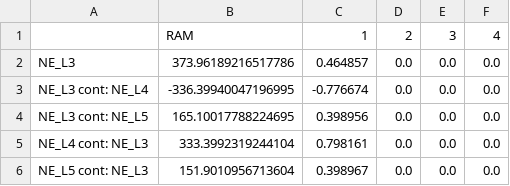
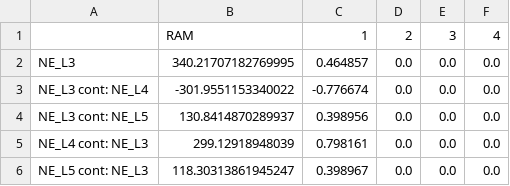
Before and after one commit to alicekjansson/Flowbased-Python-PowerFactory, a CSV file: FB Domains/FB_domain_17.csv, drawn as a sheet.

```diff
--- a/FB Domains/FB_domain_17.csv
+++ b/FB Domains/FB_domain_17.csv
@@ -1,6 +1,6 @@
 ,RAM,1,2,3,4
-NE_L3,373.96189216517786,0.464857,0.0,0.0,0.0
-NE_L3 cont: NE_L4,-336.39940047196995,-0.776674,0.0,0.0,0.0
-NE_L3 cont: NE_L5,165.10017788224695,0.398956,0.0,0.0,0.0
-NE_L4 cont: NE_L3,333.3992319244104,0.798161,0.0,0.0,0.0
-NE_L5 cont: NE_L3,151.9010956713604,0.398967,0.0,0.0,0.0
+NE_L3,340.21707182769995,0.464857,0.0,0.0,0.0
+NE_L3 cont: NE_L4,-301.9551153340022,-0.776674,0.0,0.0,0.0
+NE_L3 cont: NE_L5,130.8414870289937,0.398956,0.0,0.0,0.0
+NE_L4 cont: NE_L3,299.12918948039,0.798161,0.0,0.0,0.0
+NE_L5 cont: NE_L3,118.30313861945247,0.398967,0.0,0.0,0.0
```
Also changed, not shown: FB Domains/FB_domain_11.csv, FB Domains/FB_domain_22.csv, 15 other files.
